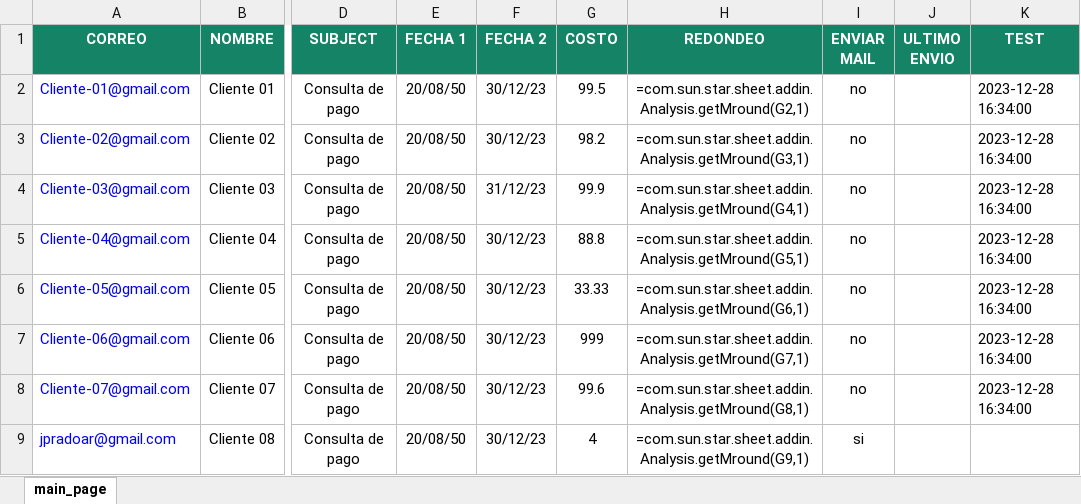
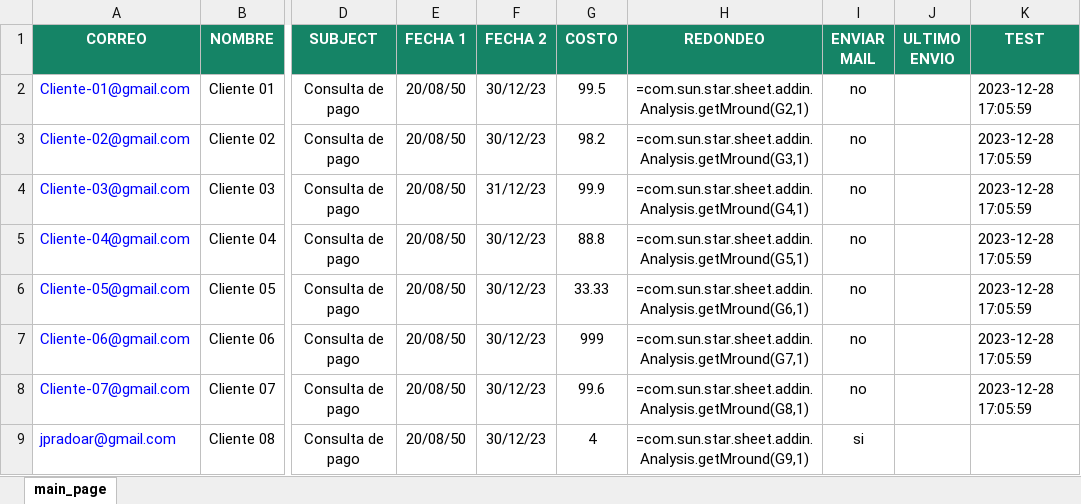
Before and after one commit to jpradoar/mai_client_sender, an Excel workbook: clients.xlsx, sheet main_page, drawn as a sheet; only a part is shown, gaps mark what is left out; values as stored, in another font and other column widths than the file's, no borders; formulas without a stored value are shown as written; the diff names each change by its address in the sheet, - before the commit and + after, or states it on an @@ line.

Commit message:
AutoCommit: autoupdate clients.xlsx file

```diff
--- a/clients.xlsx (sheet main_page)
+++ b/clients.xlsx (sheet main_page)
-K2:K8 (TEST): 2023-12-28 16:34:00
+K2:K8 (TEST): 2023-12-28 17:05:59
```
Also changed, not shown: 1 other file.
